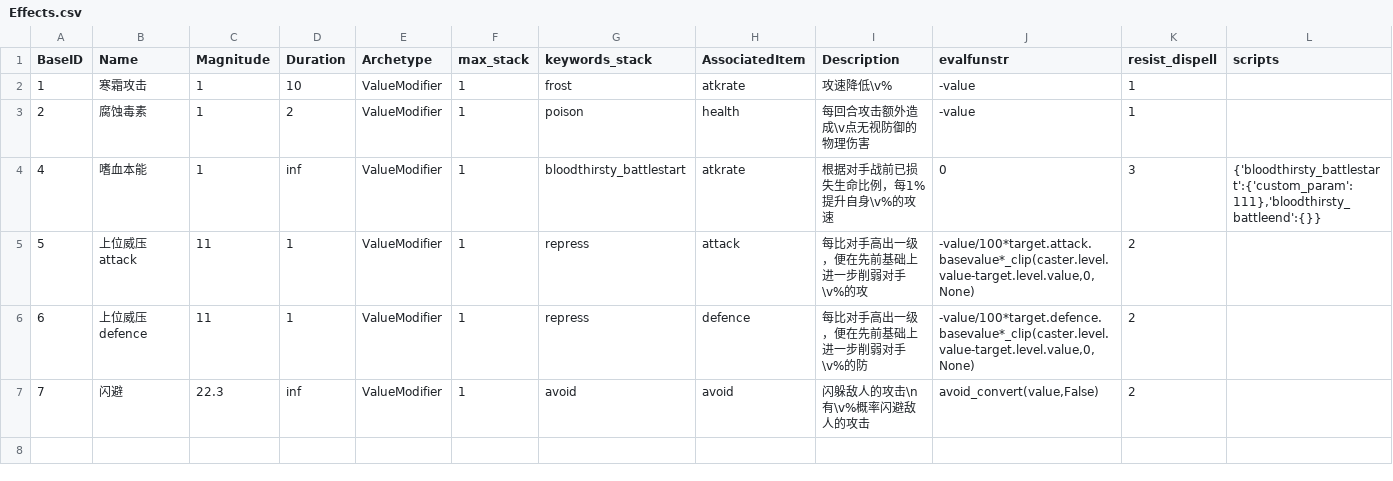
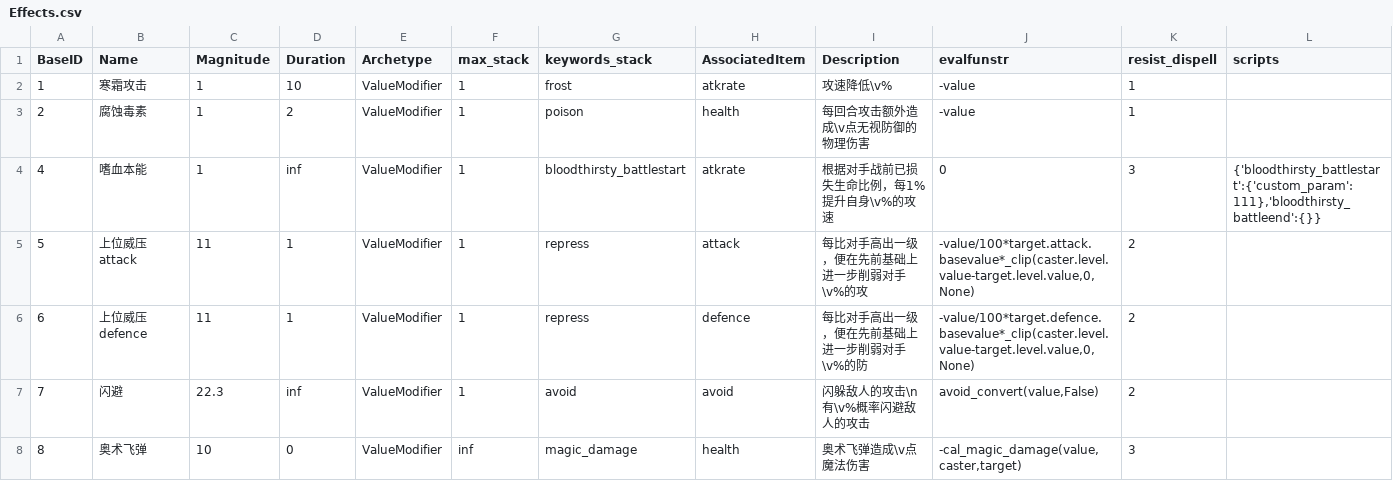
Before and after one commit to metatroncube/Nevermore, a CSV file: csv/Effects.csv, drawn as a sheet; the diff names each change by its address in the sheet, - before the commit and + after, or states it on an @@ line.

```diff
--- a/csv/Effects.csv
+++ b/csv/Effects.csv
+row 8: 8 | 奥术飞弹 | 10 | 0 | ValueModifier | inf | magic_damage | health | 奥术飞弹造成\v点魔法伤害 | -cal_magic_damage(value,caster,target) | 3
```
Also changed, not shown: csv/skills.csv, 2 other files.
